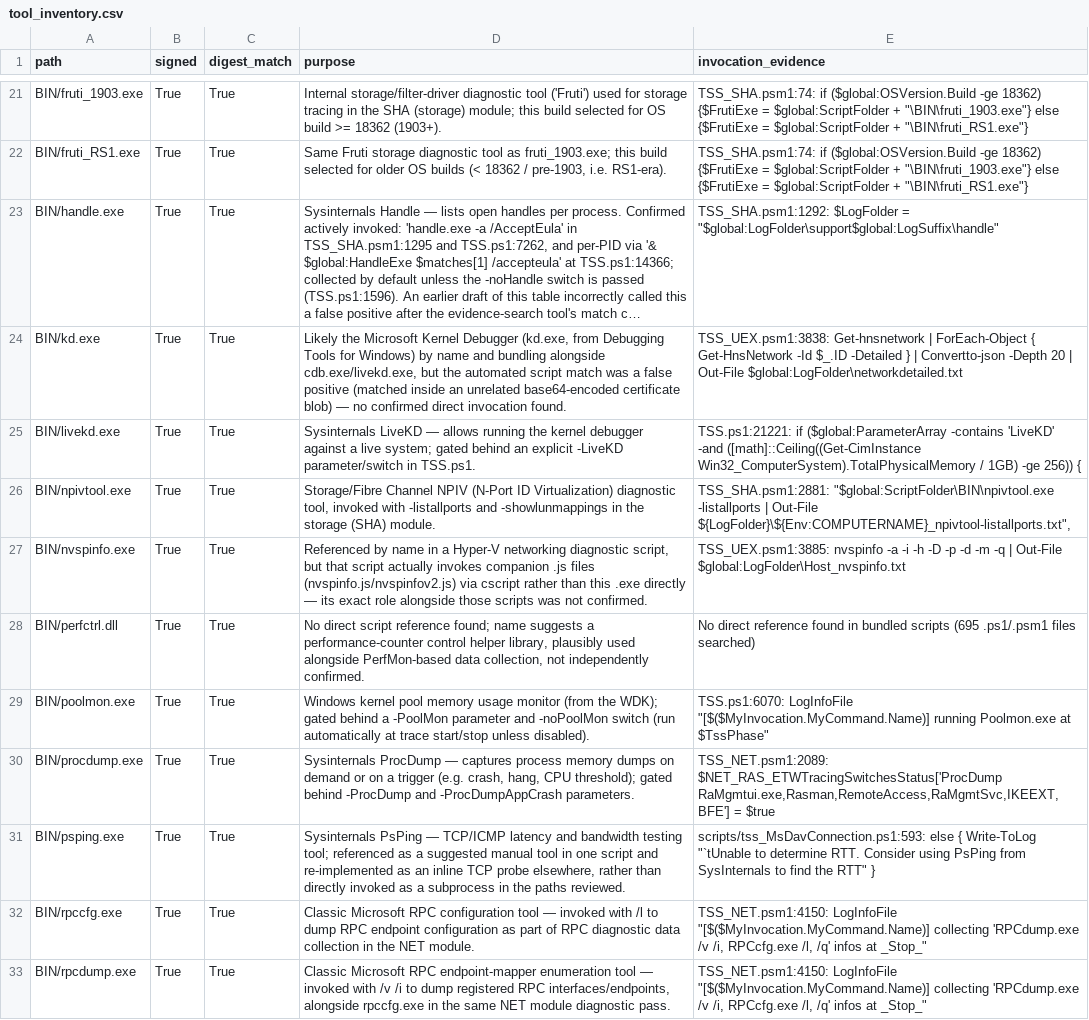
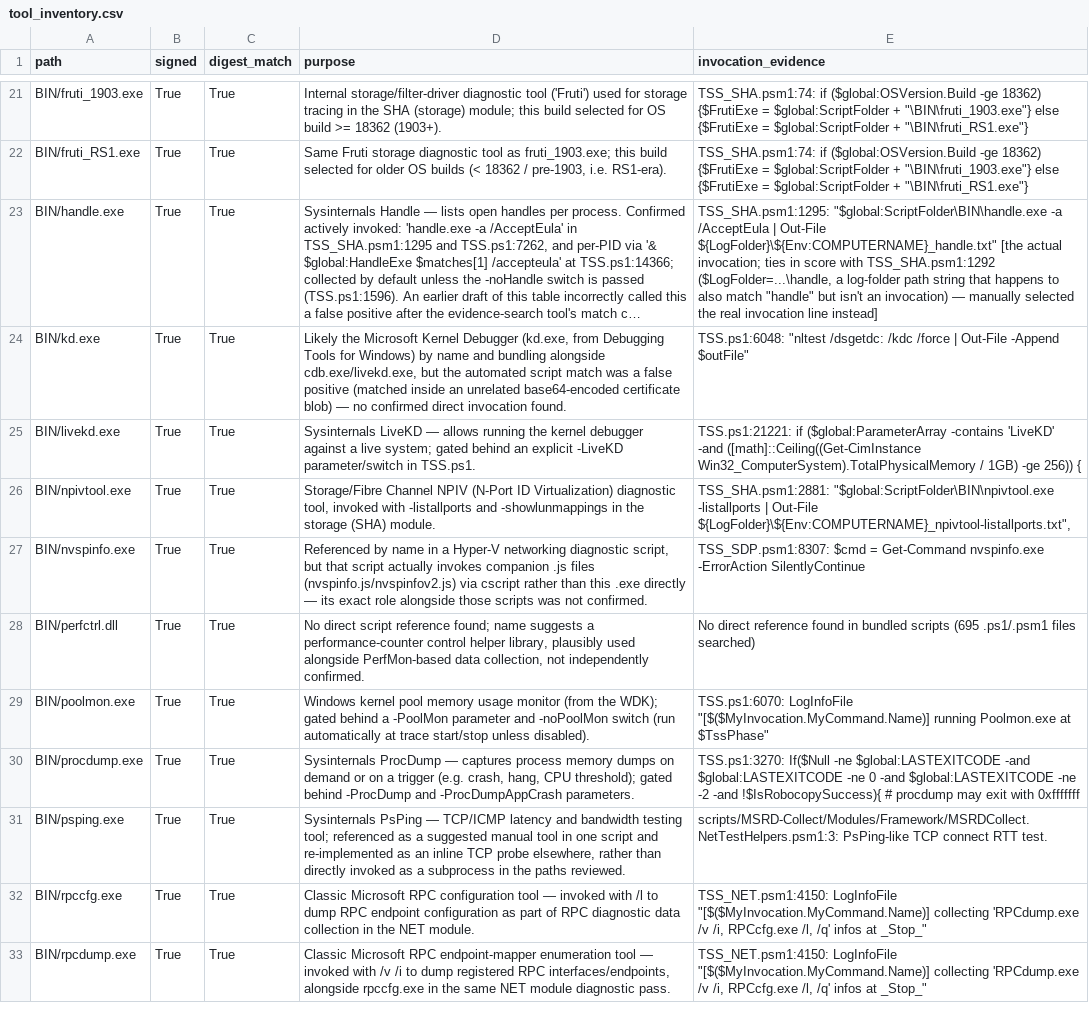
Before and after one commit to Scorp10N/tss-aka-ms-security-review, a CSV file: tool_inventory.csv, drawn as a sheet; only a part is shown, gaps mark what is left out; long unchanged cells end in …; the diff covers the shown part only; the diff names each change by its address in the sheet, - before the commit and + after, or states it on an @@ line.

```diff
--- a/tool_inventory.csv
+++ b/tool_inventory.csv
-E23 (invocation_evidence): TSS_SHA.psm1:1292: $LogFolder = "$global:LogFolder\support$global:LogSuffix\handle"
+E23 (invocation_evidence): TSS_SHA.psm1:1295: "$global:ScriptFolder\BIN\handle.exe -a /AcceptEula | Out-File ${LogFolder}\${Env:COMPUTERNAME}_handle.txt" [the actual invocation; ties in score with TSS_SHA.psm1:1292 ($LogFolder=...\handle, a log-folder path string that happens to also match "handle" but isn't an invocation) — manually selected the real invocation line instead]
-E24 (invocation_evidence): TSS_UEX.psm1:3838: Get-hnsnetwork | ForEach-Object { Get-HnsNetwork -Id $_.ID -Detailed } | Convertto-json -Depth 20 | Out-File $global:LogFolder\networkdetailed.txt
+E24 (invocation_evidence): TSS.ps1:6048: "nltest /dsgetdc: /kdc /force | Out-File -Append $outFile"
-E27 (invocation_evidence): TSS_UEX.psm1:3885: nvspinfo -a -i -h -D -p -d -m -q | Out-File $global:LogFolder\Host_nvspinfo.txt
+E27 (invocation_evidence): TSS_SDP.psm1:8307: $cmd = Get-Command nvspinfo.exe -ErrorAction SilentlyContinue
-E30 (invocation_evidence): TSS_NET.psm1:2089: $NET_RAS_ETWTracingSwitchesStatus['ProcDump RaMgmtui.exe,Rasman,RemoteAccess,RaMgmtSvc,IKEEXT,BFE'] = $true
+E30 (invocation_evidence): TSS.ps1:3270: If($Null -ne $global:LASTEXITCODE -and $global:LASTEXITCODE -ne 0 -and $global:LASTEXITCODE -ne -2 -and !$IsRobocopySuccess){ # procdump may exit with 0xfffffff
-E31 (invocation_evidence): scripts/tss_MsDavConnection.ps1:593: else { Write-ToLog "`tUnable to determine RTT. Consider using PsPing from SysInternals to find the RTT" }
+E31 (invocation_evidence): scripts/MSRD-Collect/Modules/Framework/MSRDCollect.NetTestHelpers.psm1:3: PsPing-like TCP connect RTT test.
```
Also changed, not shown: 20 edited cells elsewhere in this file, 4 other files.
